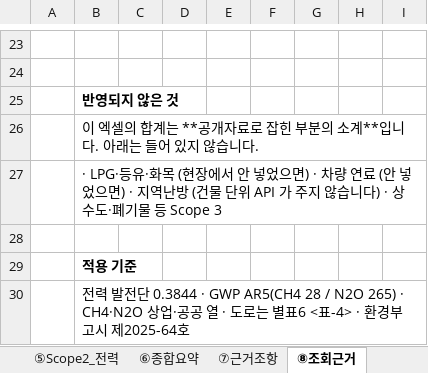
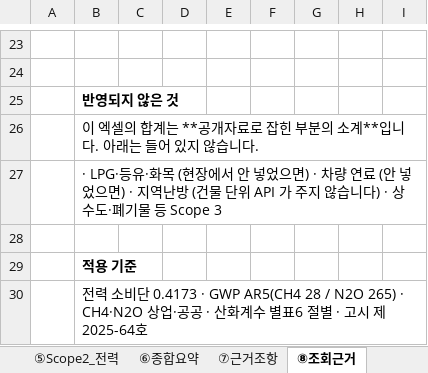
Before and after one commit to KCS21/temple-netzero, an Excel workbook: 서식_온실가스_배출량_산정_템플릿_지수광풍판_빈서식.xlsx, sheet ⑧조회근거, drawn as a sheet; only a part is shown, gaps mark what is left out; values as stored, in another font and other column widths than the file's, no borders; the diff names each change by its address in the sheet, - before the commit and + after, or states it on an @@ line.

```diff
--- a/서식_온실가스_배출량_산정_템플릿_지수광풍판_빈서식.xlsx (sheet ⑧조회근거)
+++ b/서식_온실가스_배출량_산정_템플릿_지수광풍판_빈서식.xlsx (sheet ⑧조회근거)
-B30: 전력 발전단 0.3844 · GWP AR5(CH4 28 / N2O 265) · CH4·N2O 상업·공공 열 · 도로는 별표6 <표-4> · 환경부고시 제…
+B30: 전력 소비단 0.4173 · GWP AR5(CH4 28 / N2O 265) · CH4·N2O 상업·공공 · 산화계수 별표6 절별 · 고시 제…
```
Also changed, not shown: sheet ⑤Scope2_전력, sheet ⑥종합요약, 서식_온실가스_배출량_산정_템플릿_지수광풍판.xlsx, 9 other files.
